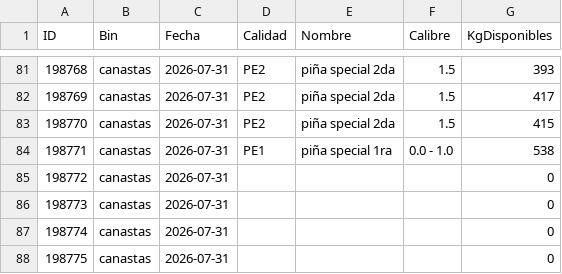
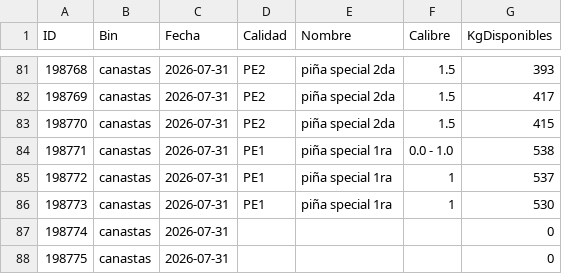
Before and after one commit to logisticaguapa-arch/inventario-fruta, a CSV file: inventario.csv, drawn as a sheet; only a part is shown, gaps mark what is left out.

```diff
--- a/inventario.csv
+++ b/inventario.csv
@@ -84,4 +84,4 @@ ID,Bin,Fecha,Calidad,Nombre,Calibre,KgDisponibles
 198771,canastas,2026-07-31,PE1,piña special 1ra,0.0 - 1.0,538
-198772,canastas,2026-07-31,,,,0
-198773,canastas,2026-07-31,,,,0
+198772,canastas,2026-07-31,PE1,piña special 1ra,1,537
+198773,canastas,2026-07-31,PE1,piña special 1ra,1,530
 198774,canastas,2026-07-31,,,,0
```
